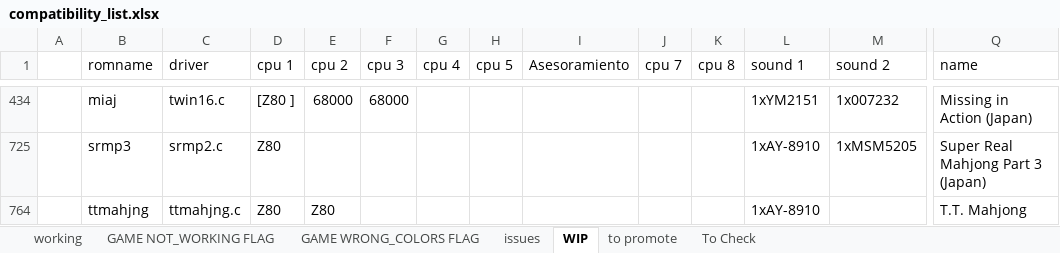
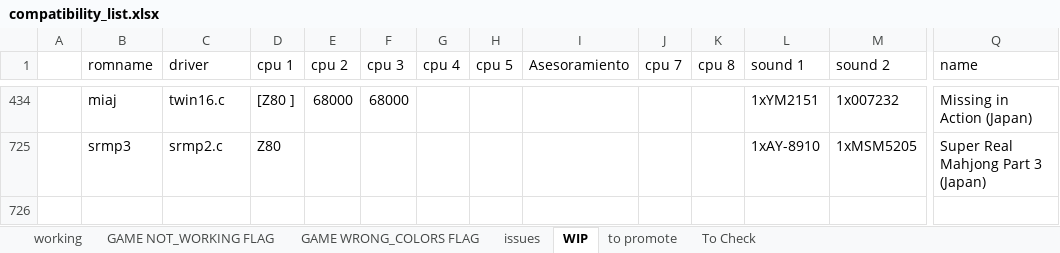
Before and after one commit to javaemus/arcoflex056, an Excel workbook: compatibility_list.xlsx, sheet WIP, drawn as a sheet; only a part is shown, gaps mark what is left out; values as stored, in another font and other column widths than the file's, no borders; rows hold the shown columns only; the diff names each change by its address in the sheet, - before the commit and + after, or states it on an @@ line.

Commit message:
added ttmahjng full working driver

```diff
--- a/compatibility_list.xlsx (sheet WIP)
+++ b/compatibility_list.xlsx (sheet WIP)
-row 764:  | ttmahjng | ttmahjng.c | Z80 | Z80 |  |  |  |  |  |  | 1xAY-8910 |  | T.T. Mahjong
```
Also changed, not shown: sheet To Check, 3 other files.
